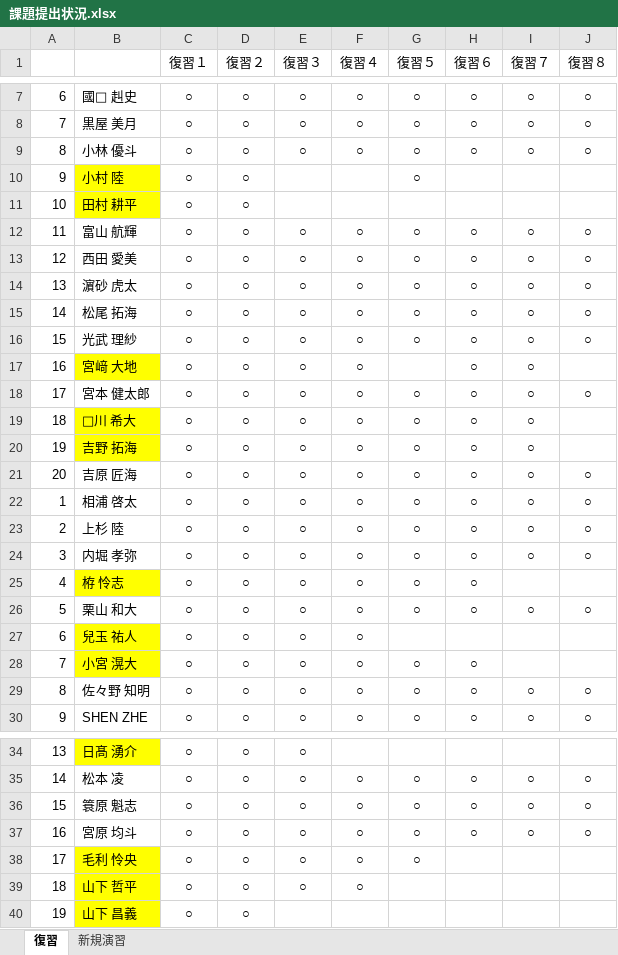
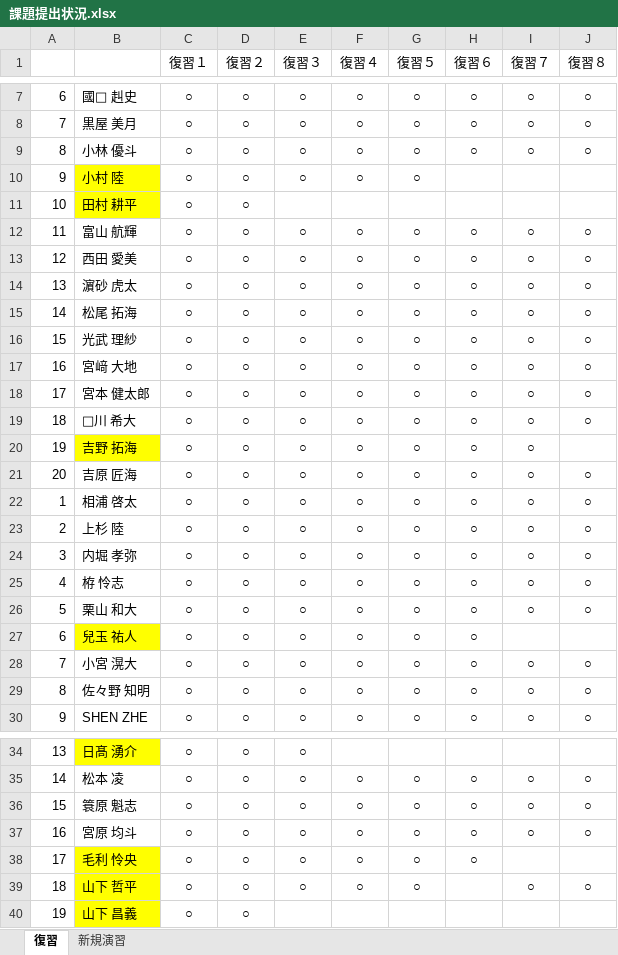
Before and after one commit to nishino-naoyuki/2018Web, an Excel workbook: 課題/課題提出状況.xlsx, sheet 復習, drawn as a sheet; only a part is shown, gaps mark what is left out; values as stored, in another font and other column widths than the file's, no borders; the diff names each change by its address in the sheet, - before the commit and + after, or states it on an @@ line.

Commit message:
課題提出状況更新 10/1

```diff
--- a/課題/課題提出状況.xlsx (sheet 復習)
+++ b/課題/課題提出状況.xlsx (sheet 復習)
-E10 (復習３): (empty)
+E10 (復習３): ○
-F10 (復習４): (empty)
+F10 (復習４): ○
-B17 fill: #FFFF00
+B17 fill: none
-G17 (復習５): (empty)
+G17 (復習５): ○
-J17 (復習８): (empty)
+J17 (復習８): ○
-B19 fill: #FFFF00
+B19 fill: none
-J19 (復習８): (empty)
+J19 (復習８): ○
-B25 fill: #FFFF00
+B25 fill: none
-I25 (復習７): (empty)
+I25 (復習７): ○
-J25 (復習８): (empty)
+J25 (復習８): ○
-G27 (復習５): (empty)
+G27 (復習５): ○
-H27 (復習６): (empty)
+H27 (復習６): ○
-B28 fill: #FFFF00
+B28 fill: none
-I28 (復習７): (empty)
+I28 (復習７): ○
-J28 (復習８): (empty)
+J28 (復習８): ○
-H38 (復習６): (empty)
+H38 (復習６): ○
-G39 (復習５): (empty)
+G39 (復習５): ○
-I39 (復習７): (empty)
+I39 (復習７): ○
-J39 (復習８): (empty)
+J39 (復習８): ○
```
Also changed, not shown: sheet 新規演習.
